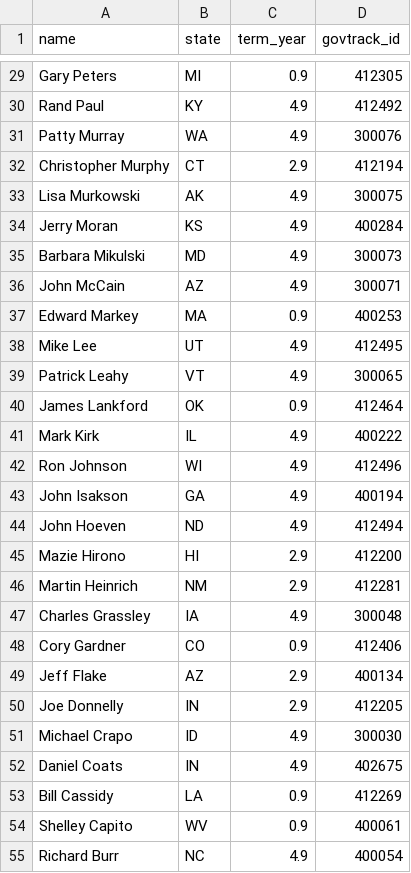
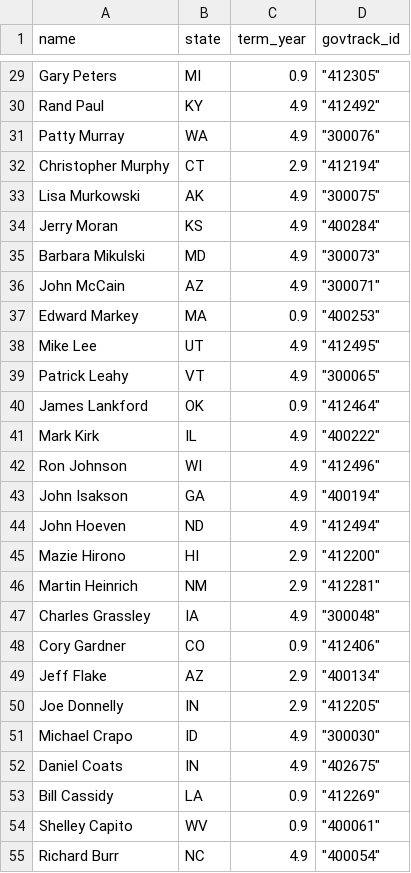
Before and after one commit to sbartlett9/sbartlett9.github.io, a CSV file: src/data/senator_info2.csv, drawn as a sheet; only a part is shown, gaps mark what is left out; the diff covers the shown part only; the diff names each change by its address in the sheet, - before the commit and + after, or states it on an @@ line.

```diff
--- a/src/data/senator_info2.csv
+++ b/src/data/senator_info2.csv
-D29 (govtrack_id): 412305
+D29 (govtrack_id): "412305"
-D30 (govtrack_id): 412492
+D30 (govtrack_id): "412492"
-D31 (govtrack_id): 300076
+D31 (govtrack_id): "300076"
-D32 (govtrack_id): 412194
+D32 (govtrack_id): "412194"
-D33 (govtrack_id): 300075
+D33 (govtrack_id): "300075"
-D34 (govtrack_id): 400284
+D34 (govtrack_id): "400284"
-D35 (govtrack_id): 300073
+D35 (govtrack_id): "300073"
-D36 (govtrack_id): 300071
+D36 (govtrack_id): "300071"
-D37 (govtrack_id): 400253
+D37 (govtrack_id): "400253"
-D38 (govtrack_id): 412495
+D38 (govtrack_id): "412495"
-D39 (govtrack_id): 300065
+D39 (govtrack_id): "300065"
-D40 (govtrack_id): 412464
+D40 (govtrack_id): "412464"
-D41 (govtrack_id): 400222
+D41 (govtrack_id): "400222"
-D42 (govtrack_id): 412496
+D42 (govtrack_id): "412496"
-D43 (govtrack_id): 400194
+D43 (govtrack_id): "400194"
-D44 (govtrack_id): 412494
+D44 (govtrack_id): "412494"
-D45 (govtrack_id): 412200
+D45 (govtrack_id): "412200"
-D46 (govtrack_id): 412281
+D46 (govtrack_id): "412281"
-D47 (govtrack_id): 300048
+D47 (govtrack_id): "300048"
-D48 (govtrack_id): 412406
+D48 (govtrack_id): "412406"
-D49 (govtrack_id): 400134
+D49 (govtrack_id): "400134"
-D50 (govtrack_id): 412205
+D50 (govtrack_id): "412205"
-D51 (govtrack_id): 300030
+D51 (govtrack_id): "300030"
-D52 (govtrack_id): 402675
+D52 (govtrack_id): "402675"
-D53 (govtrack_id): 412269
+D53 (govtrack_id): "412269"
-D54 (govtrack_id): 400061
+D54 (govtrack_id): "400061"
-D55 (govtrack_id): 400054
+D55 (govtrack_id): "400054"
```
Also changed, not shown: 73 edited cells elsewhere in this file, 3 other files.
